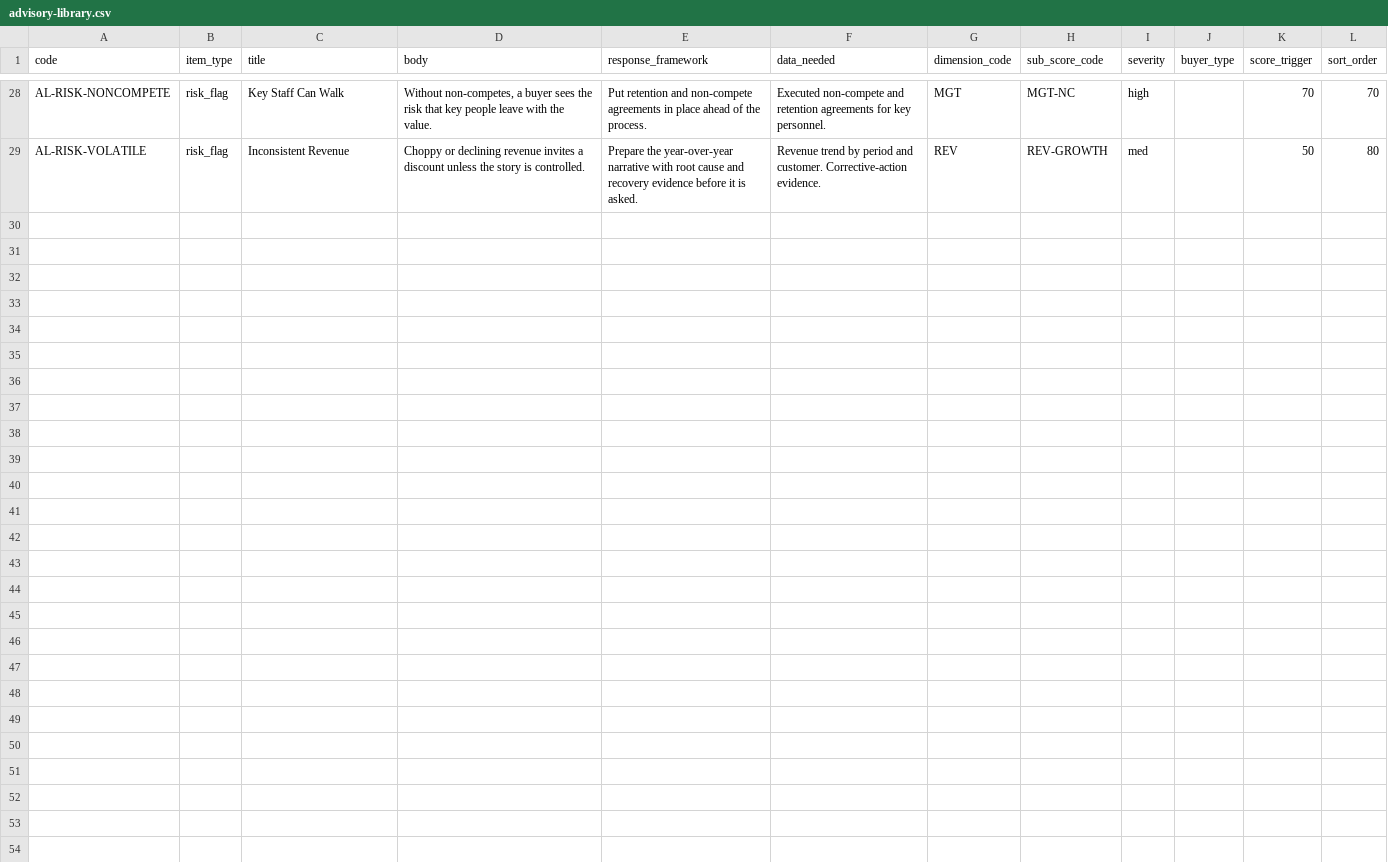
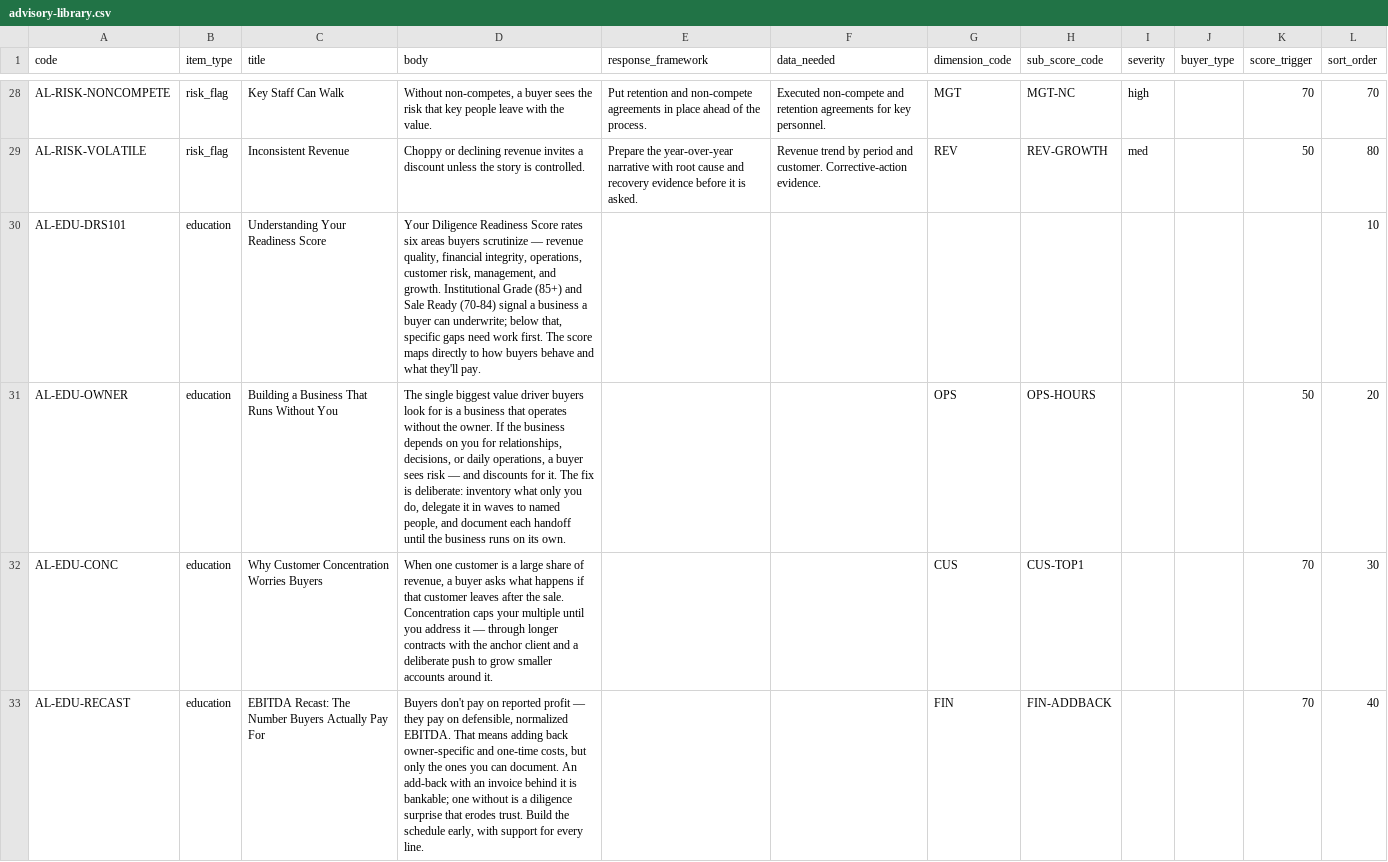
Before and after one commit to matthew-fsc/exitblueprint-mvp, a CSV file: seed/advisory-library.csv, drawn as a sheet; only a part is shown, gaps mark what is left out; the diff covers the shown part only; the diff names each change by its address in the sheet, - before the commit and + after, or states it on an @@ line.

```diff
--- a/seed/advisory-library.csv
+++ b/seed/advisory-library.csv
+row 30: AL-EDU-DRS101 | education | Understanding Your Readiness Score | Your Diligence Readiness Score rates six areas buyers scrutinize — revenue quality, financial integrity, operations, customer risk, management, and growth. Institutional Grade (85+) and Sale Ready (70-84) signal a business a buyer can underwrite; below that, specific gaps need work first. The score maps directly to how buyers behave and what they'll pay. |  |  |  |  |  |  |  | 10
+row 31: AL-EDU-OWNER | education | Building a Business That Runs Without You | The single biggest value driver buyers look for is a business that operates without the owner. If the business depends on you for relationships, decisions, or daily operations, a buyer sees risk — and discounts for it. The fix is deliberate: inventory what only you do, delegate it in waves to named people, and document each handoff until the business runs on its own. |  |  | OPS | OPS-HOURS |  |  | 50 | 20
+row 32: AL-EDU-CONC | education | Why Customer Concentration Worries Buyers | When one customer is a large share of revenue, a buyer asks what happens if that customer leaves after the sale. Concentration caps your multiple until you address it — through longer contracts with the anchor client and a deliberate push to grow smaller accounts around it. |  |  | CUS | CUS-TOP1 |  |  | 70 | 30
+row 33: AL-EDU-RECAST | education | EBITDA Recast: The Number Buyers Actually Pay For | Buyers don't pay on reported profit — they pay on defensible, normalized EBITDA. That means adding back owner-specific and one-time costs, but only the ones you can document. An add-back with an invoice behind it is bankable; one without is a diligence surprise that erodes trust. Build the schedule early, with support for every line. |  |  | FIN | FIN-ADDBACK |  |  | 70 | 40
```
Also changed, not shown: 3 added rows elsewhere in this file, 8 other files.
